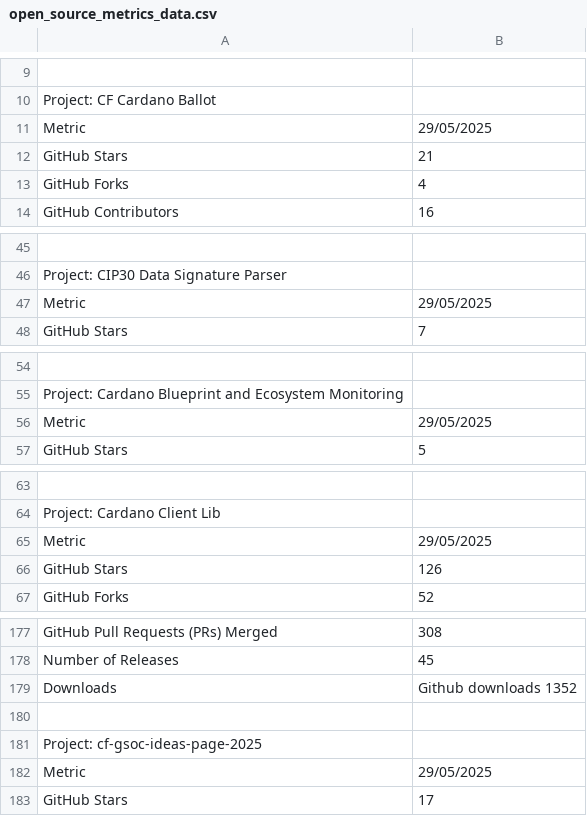
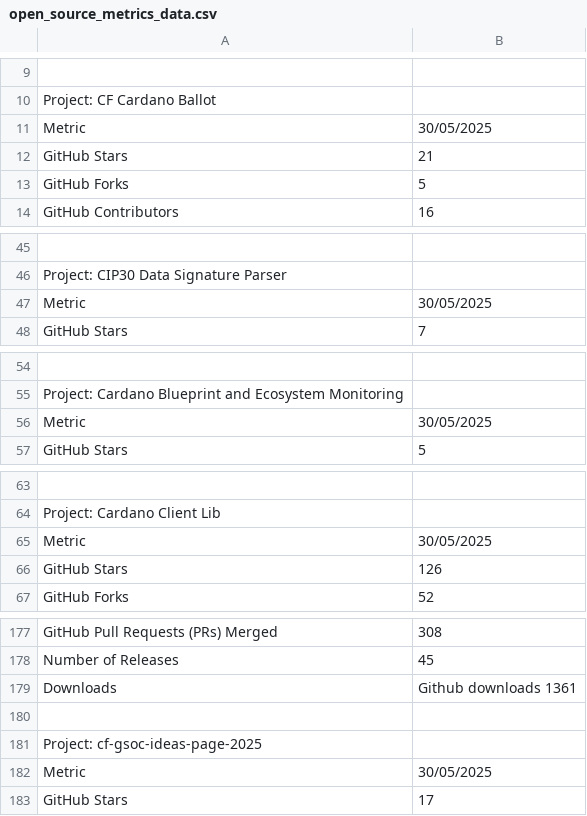
Before and after one commit to darlisagc/Open_source_metrics, a CSV file: open_source_metrics_data.csv, drawn as a sheet; only a part is shown, gaps mark what is left out; the diff covers the shown part only; the diff names each change by its address in the sheet, - before the commit and + after, or states it on an @@ line.

```diff
--- a/open_source_metrics_data.csv
+++ b/open_source_metrics_data.csv
-B11: 29/05/2025
+B11: 30/05/2025
-B13: 4
+B13: 5
-B47: 29/05/2025
+B47: 30/05/2025
-B56: 29/05/2025
+B56: 30/05/2025
-B65: 29/05/2025
+B65: 30/05/2025
-B179: Github downloads 1352
+B179: Github downloads 1361
-B182: 29/05/2025
+B182: 30/05/2025
```
Also changed, not shown: 22 edited cells elsewhere in this file, 2 other files.
